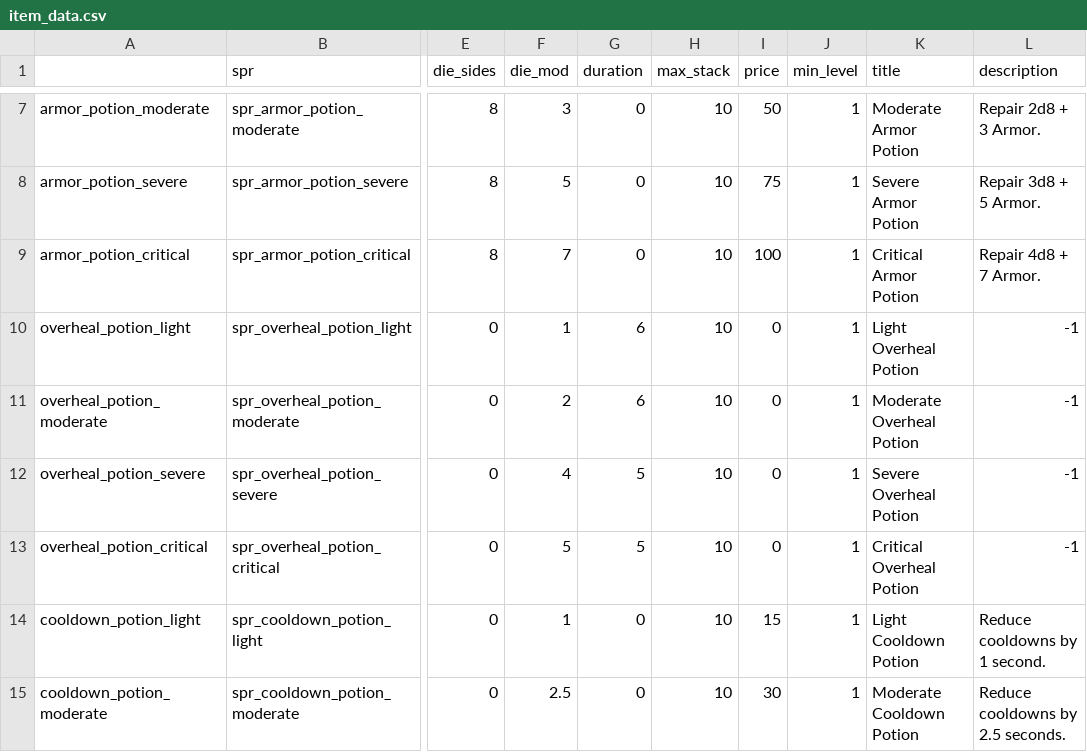
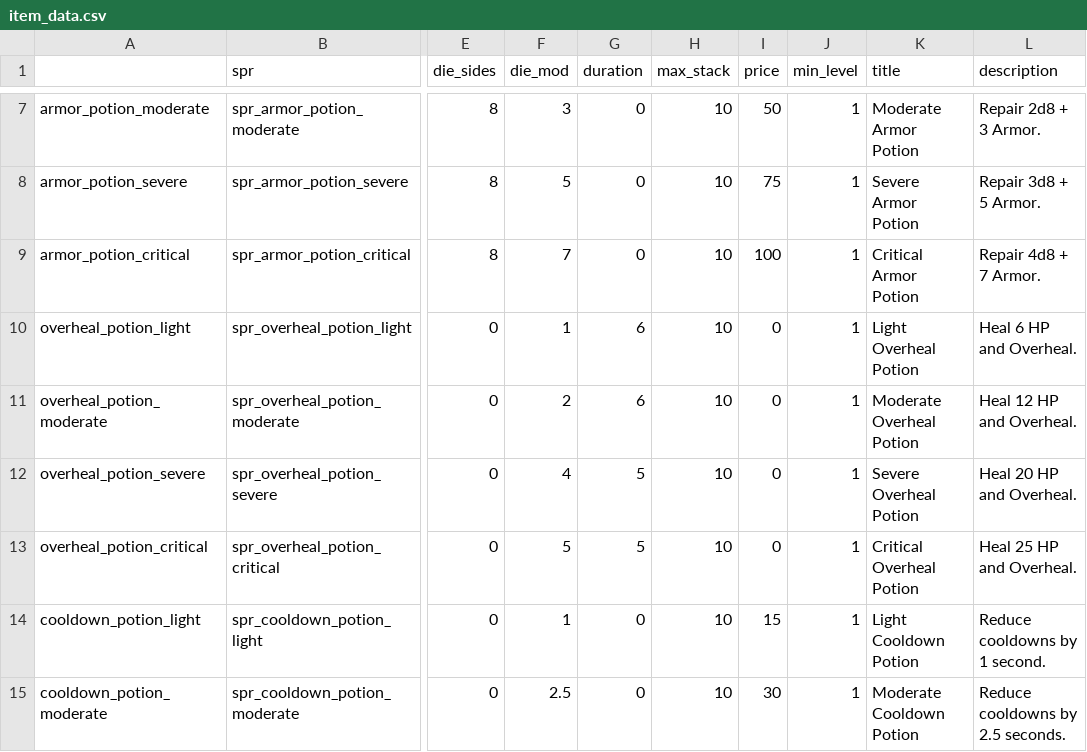
Before and after one commit to Fatcat202/Souls-of-the-Damned, a CSV file: datafiles/item_data.csv, drawn as a sheet; only a part is shown, gaps mark what is left out; the diff names each change by its address in the sheet, - before the commit and + after, or states it on an @@ line.

Commit message:
Overheal Description
- Added descriptions for overheal potions

```diff
--- a/datafiles/item_data.csv
+++ b/datafiles/item_data.csv
-L10 (description): -1
+L10 (description): Heal 6 HP and Overheal.
-L11 (description): -1
+L11 (description): Heal 12 HP and Overheal.
-L12 (description): -1
+L12 (description): Heal 20 HP and Overheal.
-L13 (description): -1
+L13 (description): Heal 25 HP and Overheal.
```
